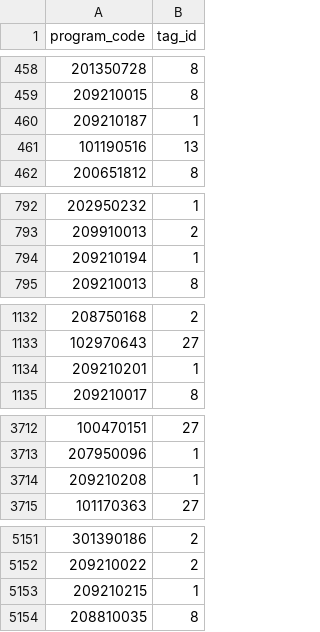
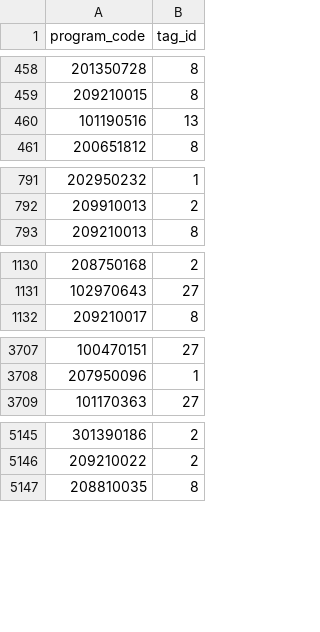
Before and after one commit to izcir/turkish-university-admissions-dataset, a CSV file: data/processed/department_tags.csv, drawn as a sheet; only a part is shown, gaps mark what is left out; removed rows and columns are numbered as before the commit, all else as after; the diff covers the shown part only; the diff names each change by its address in the sheet, - before the commit and + after, or states it on an @@ line.

```diff
--- a/data/processed/department_tags.csv
+++ b/data/processed/department_tags.csv
-row 460: 209210187 | 1
-row 794: 209210194 | 1
-row 1134: 209210201 | 1
-row 3714: 209210208 | 1
-row 5153: 209210215 | 1
```
Also changed, not shown: 42 added rows, 23 removed rows and 6 moved rows elsewhere in this file, 8 other files.
